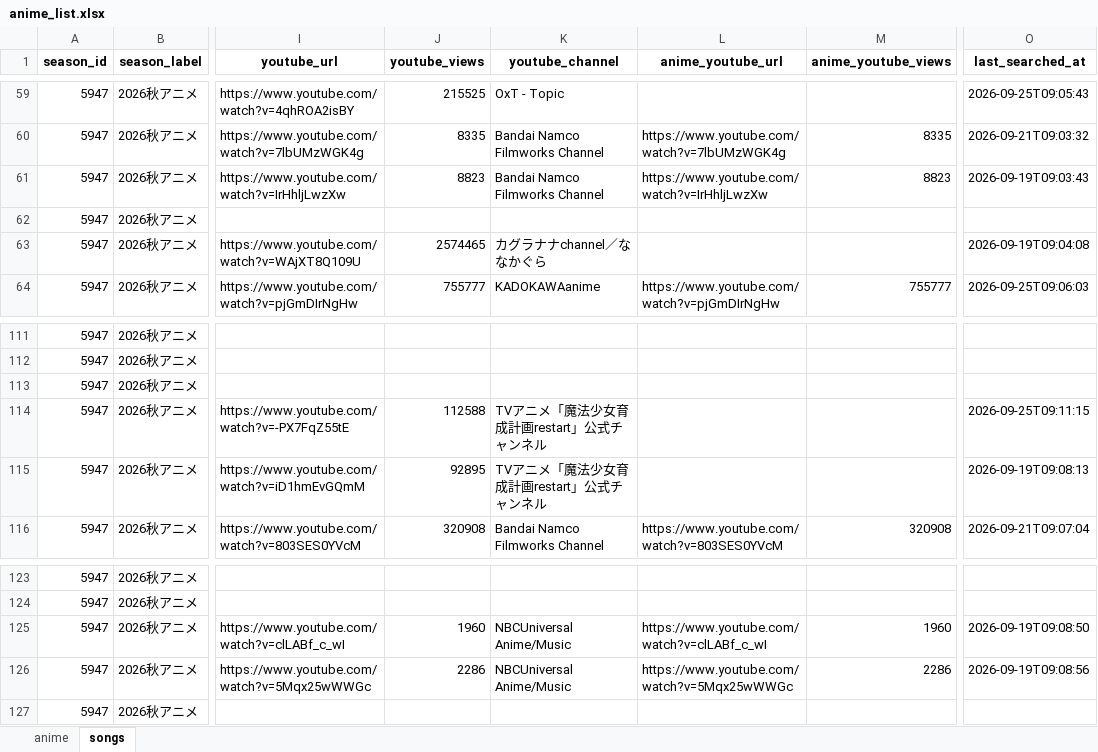
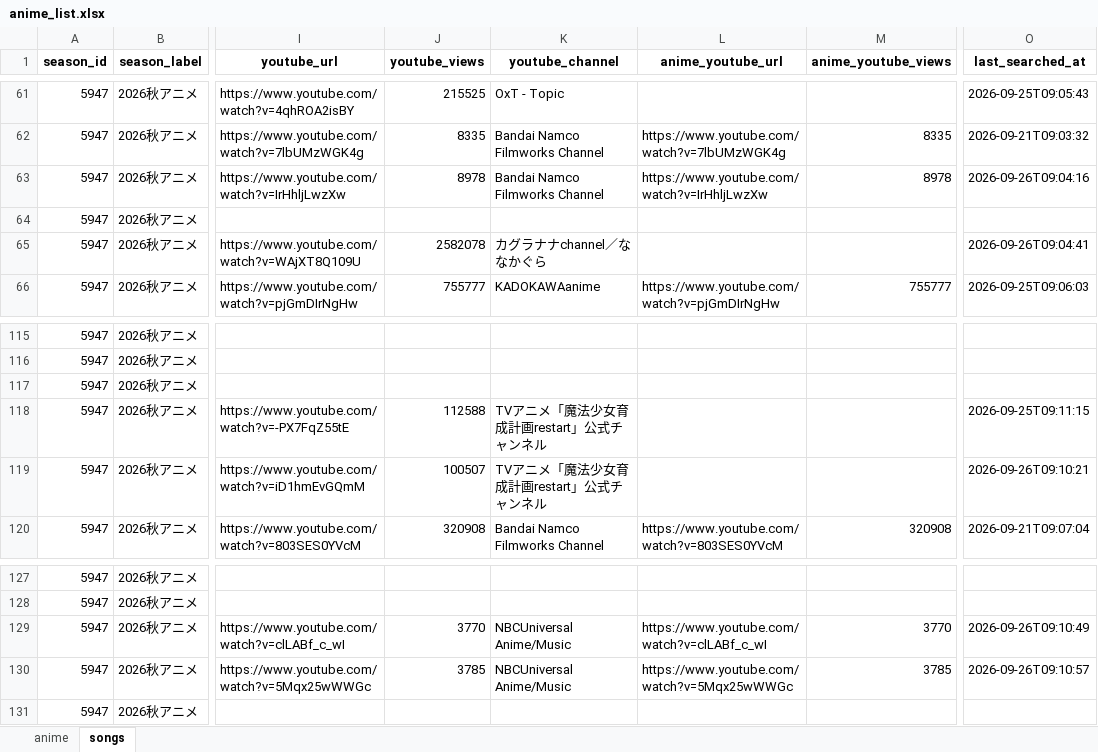
Before and after one commit to Anisong-Ranking/anime-list-updater, an Excel workbook: data/anime_list.xlsx, sheet songs, drawn as a sheet; only a part is shown, gaps mark what is left out; values as stored, in another font and other column widths than the file's, no borders; addresses are those after the commit; the diff covers the shown part only; the diff names each change by its address in the sheet, - before the commit and + after, or states it on an @@ line.

Commit message:
auto: anime list update (PC) 2026-09-26

```diff
--- a/data/anime_list.xlsx (sheet songs)
+++ b/data/anime_list.xlsx (sheet songs)
-J63 (youtube_views): 8823
+J63 (youtube_views): 8978
-M63 (anime_youtube_views): 8823
+M63 (anime_youtube_views): 8978
-O63 (last_searched_at): 2026-09-19T09:03:43
+O63 (last_searched_at): 2026-09-26T09:04:16
-J65 (youtube_views): 2574465
+J65 (youtube_views): 2582078
-O65 (last_searched_at): 2026-09-19T09:04:08
+O65 (last_searched_at): 2026-09-26T09:04:41
-J119 (youtube_views): 92895
+J119 (youtube_views): 100507
-O119 (last_searched_at): 2026-09-19T09:08:13
+O119 (last_searched_at): 2026-09-26T09:10:21
-J129 (youtube_views): 1960
+J129 (youtube_views): 3770
-M129 (anime_youtube_views): 1960
+M129 (anime_youtube_views): 3770
-O129 (last_searched_at): 2026-09-19T09:08:50
+O129 (last_searched_at): 2026-09-26T09:10:49
-J130 (youtube_views): 2286
+J130 (youtube_views): 3785
-M130 (anime_youtube_views): 2286
+M130 (anime_youtube_views): 3785
-O130 (last_searched_at): 2026-09-19T09:08:56
+O130 (last_searched_at): 2026-09-26T09:10:57
```
Also changed, not shown: 4 added rows and 20 edited cells elsewhere in this sheet, sheet anime, 5 other files.
